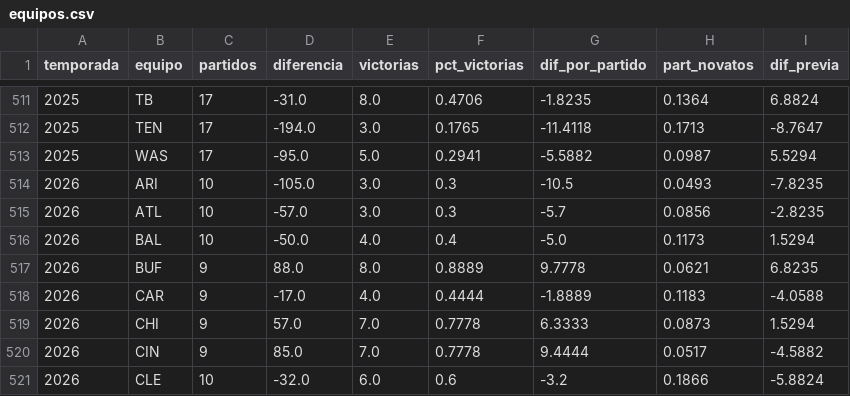
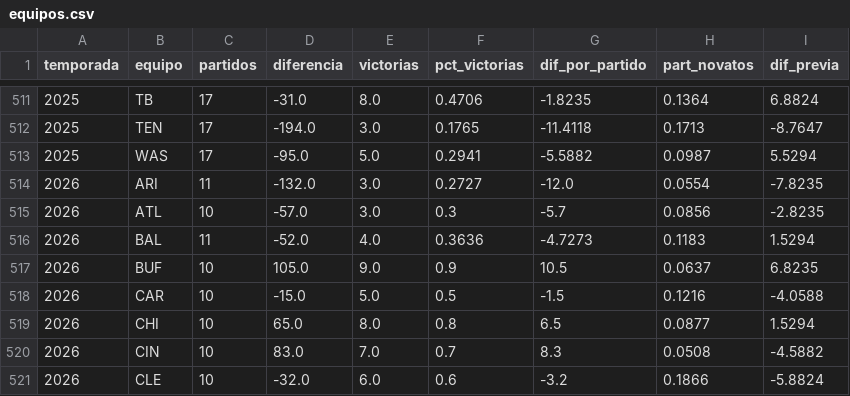
Before and after one commit to Forero25/nfl-novatos, a CSV file: publicado/equipos.csv, drawn as a sheet; only a part is shown, gaps mark what is left out; the diff covers the shown part only.

```diff
--- a/publicado/equipos.csv
+++ b/publicado/equipos.csv
@@ -513,9 +513,9 @@ temporada,equipo,partidos,diferencia,victorias,pct_victorias,dif_por_partido,par
 2025,WAS,17,-95.0,5.0,0.2941,-5.5882,0.0987,5.5294
-2026,ARI,10,-105.0,3.0,0.3,-10.5,0.0493,-7.8235
+2026,ARI,11,-132.0,3.0,0.2727,-12.0,0.0554,-7.8235
 2026,ATL,10,-57.0,3.0,0.3,-5.7,0.0856,-2.8235
-2026,BAL,10,-50.0,4.0,0.4,-5.0,0.1173,1.5294
-2026,BUF,9,88.0,8.0,0.8889,9.7778,0.0621,6.8235
-2026,CAR,9,-17.0,4.0,0.4444,-1.8889,0.1183,-4.0588
-2026,CHI,9,57.0,7.0,0.7778,6.3333,0.0873,1.5294
-2026,CIN,9,85.0,7.0,0.7778,9.4444,0.0517,-4.5882
+2026,BAL,11,-52.0,4.0,0.3636,-4.7273,0.1183,1.5294
+2026,BUF,10,105.0,9.0,0.9,10.5,0.0637,6.8235
+2026,CAR,10,-15.0,5.0,0.5,-1.5,0.1216,-4.0588
+2026,CHI,10,65.0,8.0,0.8,6.5,0.0877,1.5294
+2026,CIN,10,83.0,7.0,0.7,8.3,0.0508,-4.5882
 2026,CLE,10,-32.0,6.0,0.6,-3.2,0.1866,-5.8824
```
Also changed, not shown: 109 edited cells elsewhere in this file, publicado/pronosticos.csv, 4 other files.
